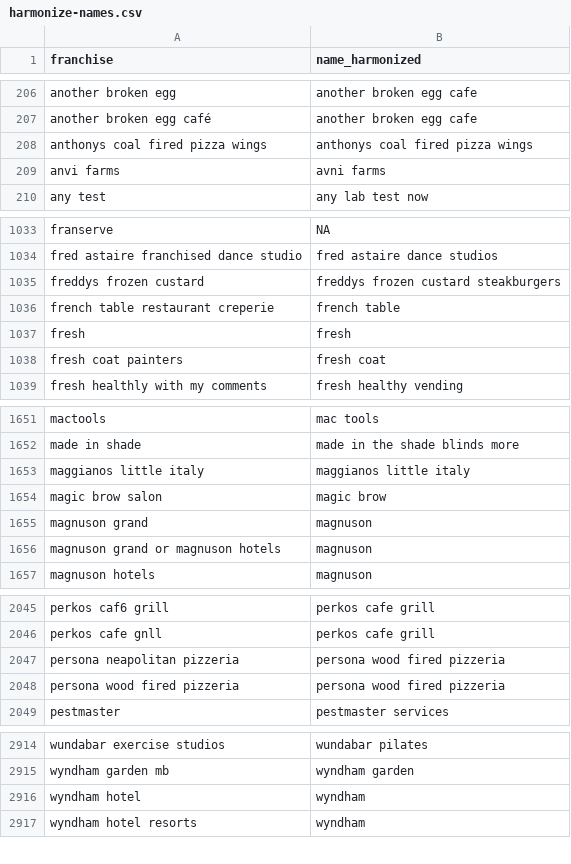
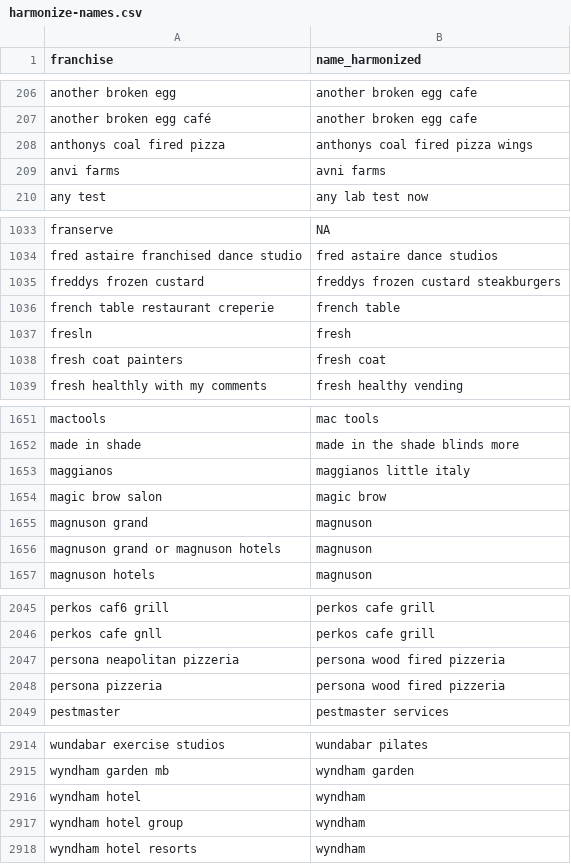
Before and after one commit to statzhero/franchise-fruns, a CSV file: data/harmonize-names.csv, drawn as a sheet; only a part is shown, gaps mark what is left out; the diff covers the shown part only.

```diff
--- a/data/harmonize-names.csv
+++ b/data/harmonize-names.csv
@@ -207,3 +207,3 @@ another broken egg,another broken egg cafe
 another broken egg café,another broken egg cafe
-anthonys coal fired pizza wings,anthonys coal fired pizza wings
+anthonys coal fired pizza,anthonys coal fired pizza wings
 anvi farms,avni farms
@@ -1036,3 +1036,3 @@ freddys frozen custard,freddys frozen custard steakburgers
 french table restaurant creperie,french table
-fresh,fresh
+fresln,fresh
 fresh coat painters,fresh coat
@@ -1652,3 +1652,3 @@ mactools,mac tools
 made in shade,made in the shade blinds more
-maggianos little italy,maggianos little italy
+maggianos,maggianos little italy
 magic brow salon,magic brow
@@ -2047,3 +2047,3 @@ perkos cafe gnll,perkos cafe grill
 persona neapolitan pizzeria,persona wood fired pizzeria
-persona wood fired pizzeria,persona wood fired pizzeria
+persona pizzeria,persona wood fired pizzeria
 pestmaster,pestmaster services
@@ -2916,2 +2916,3 @@ wyndham garden mb,wyndham garden
 wyndham hotel,wyndham
+wyndham hotel group,wyndham
 wyndham hotel resorts,wyndham
```
Also changed, not shown: 3 edited cells elsewhere in this file.
